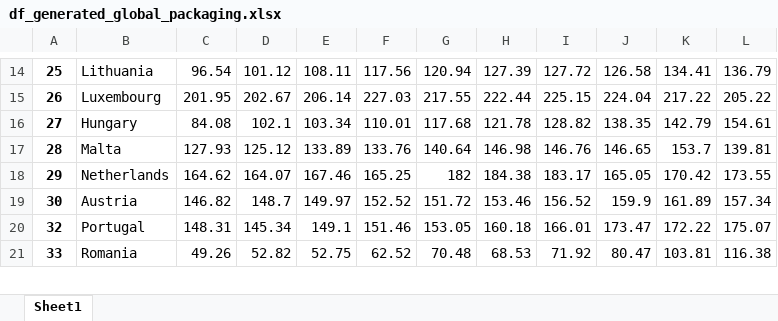
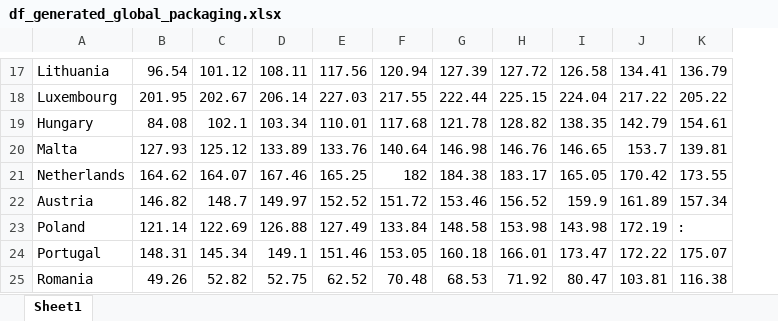
Before and after one commit to LeticiaIruela/Project_V_Waste_Classification, an Excel workbook: datasets/df_generated_global_packaging.xlsx, sheet Sheet1, drawn as a sheet; only a part is shown, gaps mark what is left out; values as stored, in another font and other column widths than the file's, no borders; removed rows and columns are numbered as before the commit, all else as after; the diff covers the shown part only; the diff names each change by its address in the sheet, - before the commit and + after, or states it on an @@ line.

```diff
--- a/datasets/df_generated_global_packaging.xlsx (sheet Sheet1)
+++ b/datasets/df_generated_global_packaging.xlsx (sheet Sheet1)
-column A, rows 14-21: 25 | 26 | 27 | 28 | 29 | 30 | 32 | 33
+row 23: Poland | 121.14 | 122.69 | 126.88 | 127.49 | 133.84 | 148.58 | 153.98 | 143.98 | 172.19 | :
```
Also changed, not shown: 13 added rows and 1 edited cell elsewhere in this sheet, datasets/SP_bins.xlsx, datasets/recy_ratio_europe.xlsx, 41 other files.
